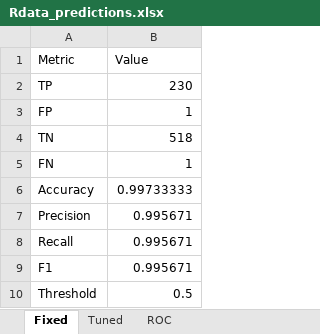
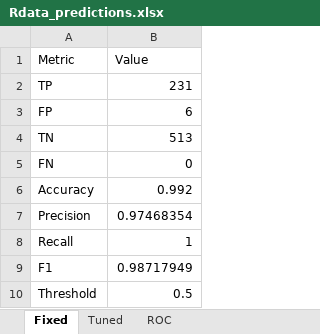
Before and after one commit to MatHatter/DESONN, an Excel workbook: Rdata_predictions.xlsx, sheet Fixed, drawn as a sheet; values as stored, in another font and other column widths than the file's, no borders; charts and pictures not drawn; the diff names each change by its address in the sheet, - before the commit and + after, or states it on an @@ line.

Commit message:
v5.4.1 true 31-seed comparison (512–542), unified columns across single-run & ensemble, light cleanup in multiple files

```diff
--- a/Rdata_predictions.xlsx (sheet Fixed)
+++ b/Rdata_predictions.xlsx (sheet Fixed)
-B2 (Value): 230
+B2 (Value): 231
-B3 (Value): 1
+B3 (Value): 6
-B4 (Value): 518
+B4 (Value): 513
-B5 (Value): 1
+B5 (Value): 0
-B6 (Value): 0.99733333
+B6 (Value): 0.992
-B7 (Value): 0.995671
+B7 (Value): 0.97468354
-B8 (Value): 0.995671
+B8 (Value): 1
-B9 (Value): 0.995671
+B9 (Value): 0.98717949
```
Also changed, not shown: sheet Tuned, sheet ROC, charts or pictures, 23 other files.
